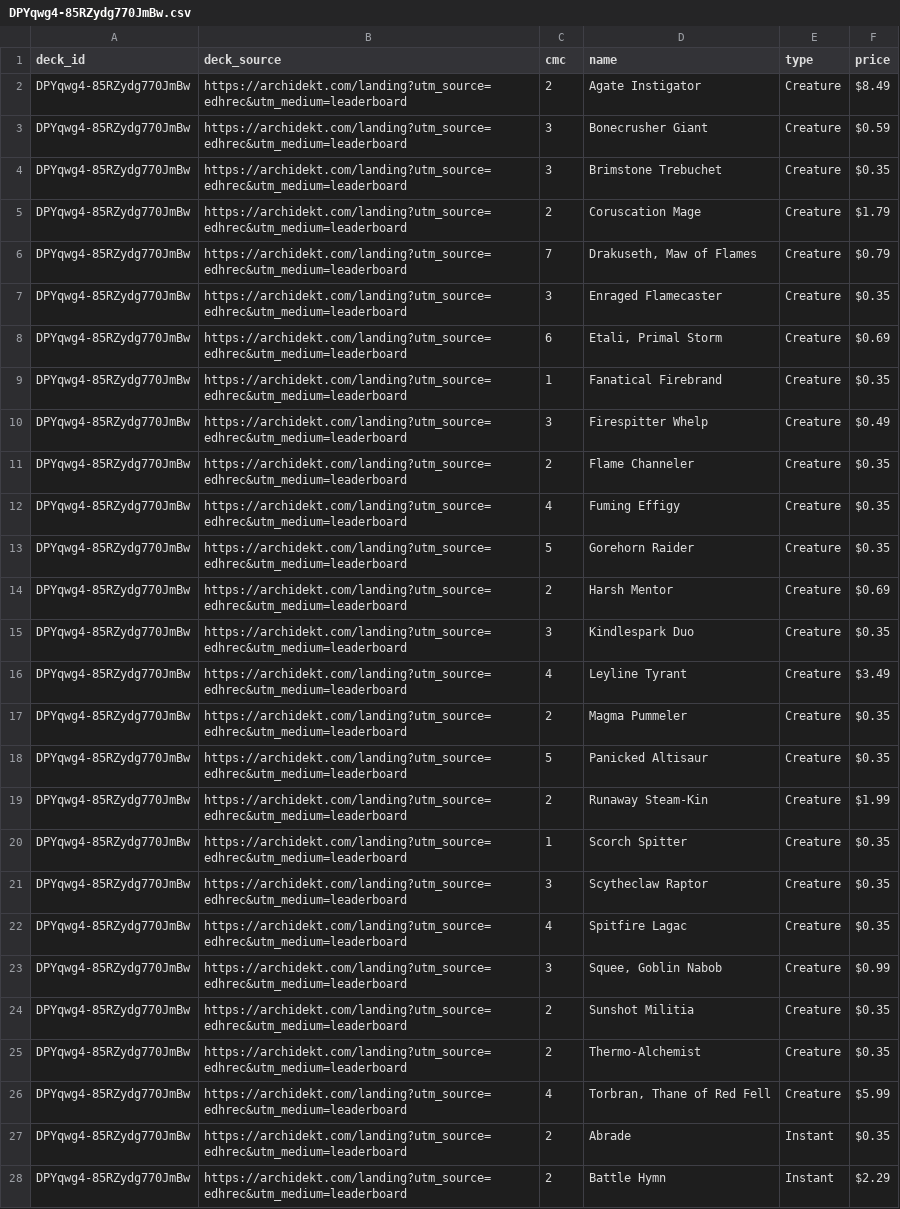
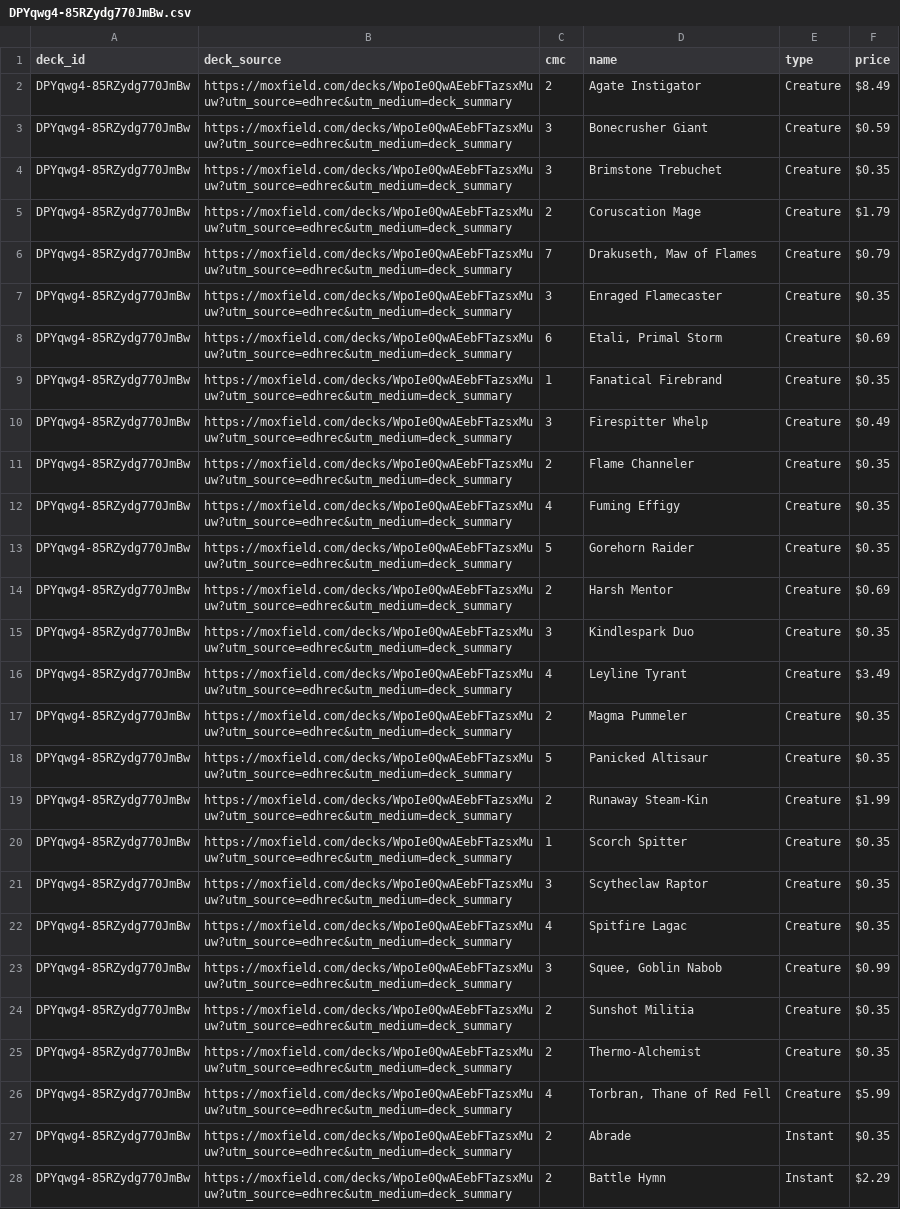
Before and after one commit to wojo1286/edhrec-scraper, a CSV file: decklists_html/DPYqwg4-85RZydg770JmBw.csv, drawn as a sheet; only a part is shown; the diff covers the shown part only; the diff names each change by its address in the sheet, - before the commit and + after, or states it on an @@ line.

```diff
--- a/decklists_html/DPYqwg4-85RZydg770JmBw.csv
+++ b/decklists_html/DPYqwg4-85RZydg770JmBw.csv
-B2:B28 (deck_source): https://archidekt.com/landing?utm_source=edhrec&utm_medium=leaderboard
+B2:B28 (deck_source): https://moxfield.com/decks/WpoIe0QwAEebFTazsxMuuw?utm_source=edhrec&utm_medium=deck_summary
```
Also changed, not shown: 47 edited cells elsewhere in this file, decklists_html/BTDSRz_l-5Ok5Z1BN89ynA.csv, decklists_html/InqqUOuvRNf8_jRzrZzD7g.csv, 21 other files.
